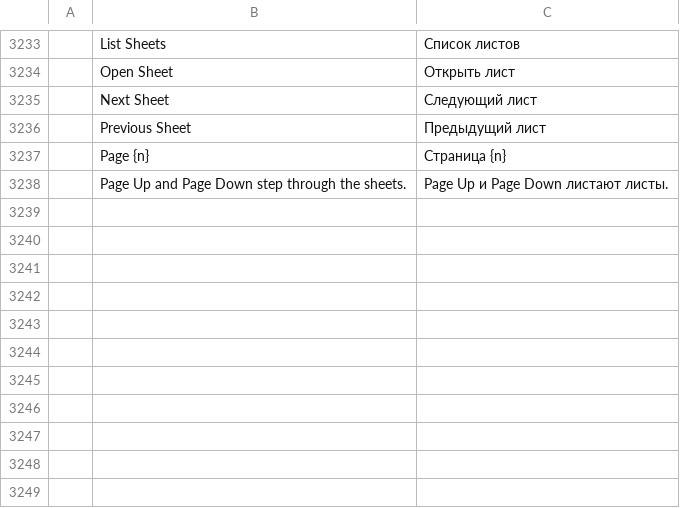
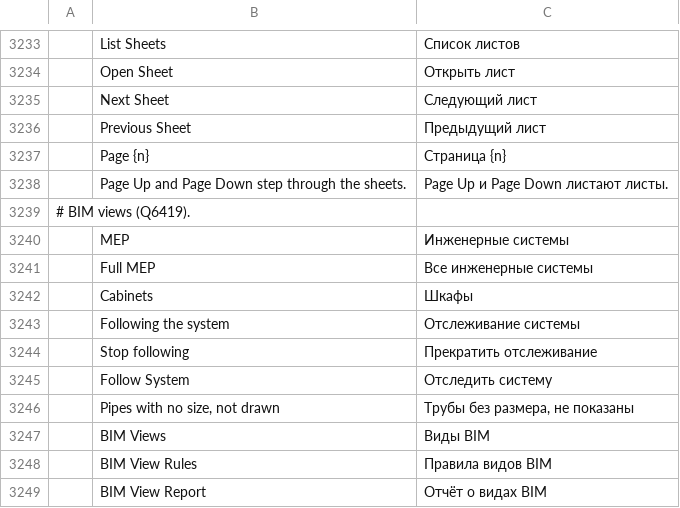
Before and after one commit to AICodeForgedev/cadaddy, a TSV file: crates/ui-egui/src/i18n/ru.tsv, drawn as a sheet; only a part is shown, gaps mark what is left out; the diff names each change by its address in the sheet, - before the commit and + after, or states it on an @@ line.

```diff
--- a/crates/ui-egui/src/i18n/ru.tsv
+++ b/crates/ui-egui/src/i18n/ru.tsv
+row 3239: # BIM views (Q6419).
+row 3240:  | MEP | Инженерные системы
+row 3241:  | Full MEP | Все инженерные системы
+row 3242:  | Cabinets | Шкафы
+row 3243:  | Following the system | Отслеживание системы
+row 3244:  | Stop following | Прекратить отслеживание
+row 3245:  | Follow System | Отследить систему
+row 3246:  | Pipes with no size, not drawn | Трубы без размера, не показаны
+row 3247:  | BIM Views | Виды BIM
+row 3248:  | BIM View Rules | Правила видов BIM
+row 3249:  | BIM View Report | Отчёт о видах BIM
```
Also changed, not shown: crates/ui-egui/src/i18n/ar.tsv, crates/ui-egui/src/i18n/de.tsv, 27 other files.
